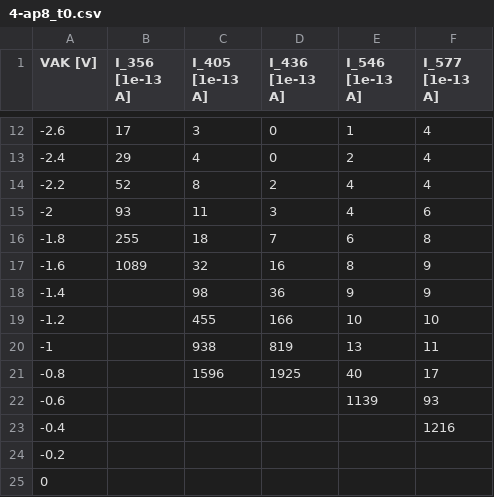
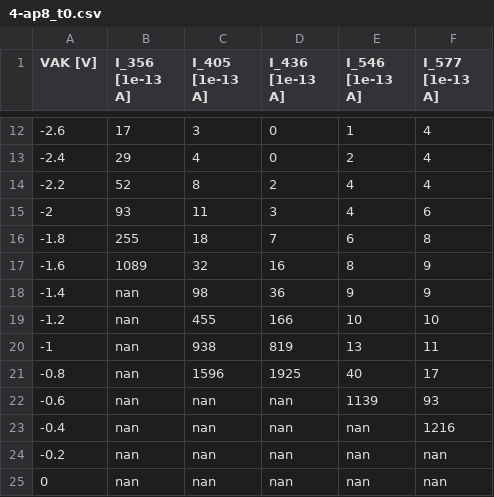
Before and after one commit to parallax-xallaraq/PHSX616, a CSV file: Lab4 - Photoelectric Effect/Data/4-ap8_t0.csv, drawn as a sheet; only a part is shown, gaps mark what is left out.

Commit message:
make empty data nans

```diff
--- a/Lab4 - Photoelectric Effect/Data/4-ap8_t0.csv
+++ b/Lab4 - Photoelectric Effect/Data/4-ap8_t0.csv
@@ -17,9 +17,9 @@
 -1.6,1089,32,16,8,9
--1.4,,98,36,9,9
--1.2,,455,166,10,10
--1,,938,819,13,11
--0.8,,1596,1925,40,17
--0.6,,,,1139,93
--0.4,,,,,1216
--0.2,,,,,
-0,,,,,
+-1.4,nan,98,36,9,9
+-1.2,nan,455,166,10,10
+-1,nan,938,819,13,11
+-0.8,nan,1596,1925,40,17
+-0.6,nan,nan,nan,1139,93
+-0.4,nan,nan,nan,nan,1216
+-0.2,nan,nan,nan,nan,nan
+0,nan,nan,nan,nan,nan
```
Also changed, not shown: Lab4 - Photoelectric Effect/Data/5-ap4_t0.csv, 4 other files.
